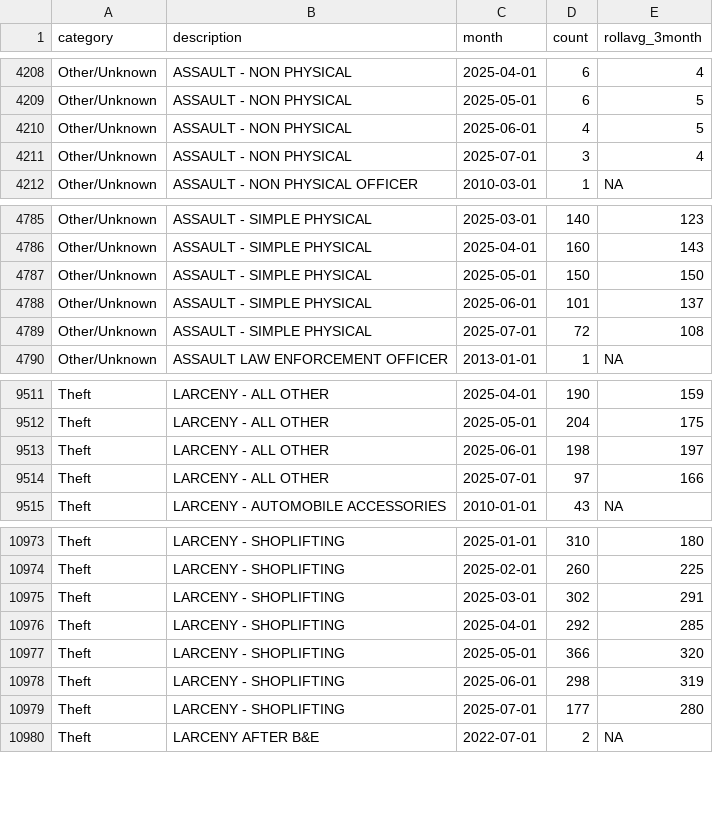
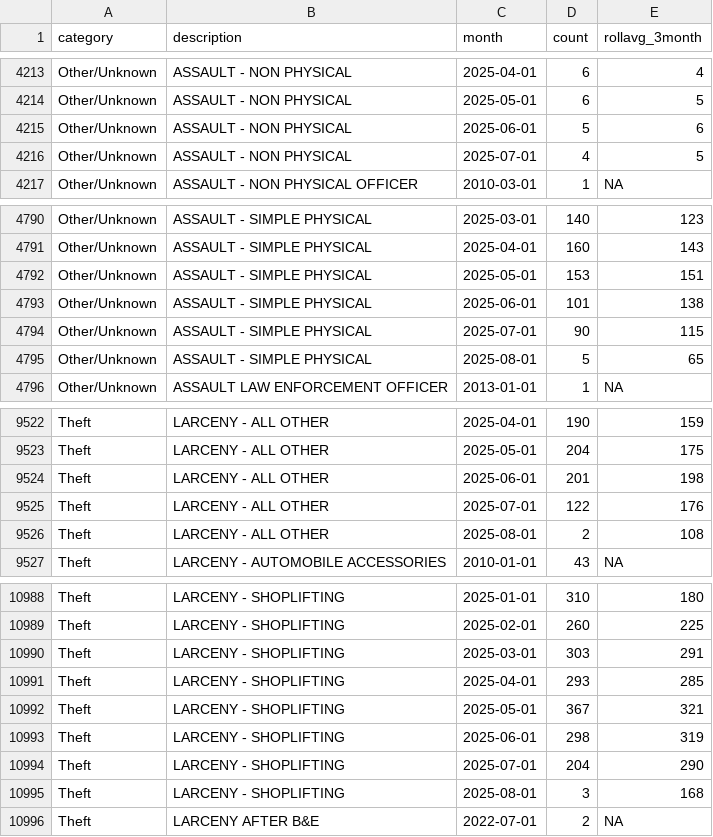
Before and after one commit to abcotvdata/safetytracker_fayetteville, a CSV file: data/output/monthly/citywide_detailed_monthly.csv, drawn as a sheet; only a part is shown, gaps mark what is left out; the diff covers the shown part only.

```diff
--- a/data/output/monthly/citywide_detailed_monthly.csv
+++ b/data/output/monthly/citywide_detailed_monthly.csv
@@ -4209,4 +4214,4 @@ Other/Unknown,ASSAULT - NON PHYSICAL,2025-04-01,6,4
 Other/Unknown,ASSAULT - NON PHYSICAL,2025-05-01,6,5
-Other/Unknown,ASSAULT - NON PHYSICAL,2025-06-01,4,5
-Other/Unknown,ASSAULT - NON PHYSICAL,2025-07-01,3,4
+Other/Unknown,ASSAULT - NON PHYSICAL,2025-06-01,5,6
+Other/Unknown,ASSAULT - NON PHYSICAL,2025-07-01,4,5
 Other/Unknown,ASSAULT - NON PHYSICAL OFFICER,2010-03-01,1,NA
@@ -4786,5 +4791,6 @@ Other/Unknown,ASSAULT - SIMPLE PHYSICAL,2025-03-01,140,123
 Other/Unknown,ASSAULT - SIMPLE PHYSICAL,2025-04-01,160,143
-Other/Unknown,ASSAULT - SIMPLE PHYSICAL,2025-05-01,150,150
-Other/Unknown,ASSAULT - SIMPLE PHYSICAL,2025-06-01,101,137
-Other/Unknown,ASSAULT - SIMPLE PHYSICAL,2025-07-01,72,108
+Other/Unknown,ASSAULT - SIMPLE PHYSICAL,2025-05-01,153,151
+Other/Unknown,ASSAULT - SIMPLE PHYSICAL,2025-06-01,101,138
+Other/Unknown,ASSAULT - SIMPLE PHYSICAL,2025-07-01,90,115
+Other/Unknown,ASSAULT - SIMPLE PHYSICAL,2025-08-01,5,65
 Other/Unknown,ASSAULT LAW ENFORCEMENT OFFICER,2013-01-01,1,NA
@@ -9512,4 +9523,5 @@ Theft,LARCENY - ALL OTHER,2025-04-01,190,159
 Theft,LARCENY - ALL OTHER,2025-05-01,204,175
-Theft,LARCENY - ALL OTHER,2025-06-01,198,197
-Theft,LARCENY - ALL OTHER,2025-07-01,97,166
+Theft,LARCENY - ALL OTHER,2025-06-01,201,198
+Theft,LARCENY - ALL OTHER,2025-07-01,122,176
+Theft,LARCENY - ALL OTHER,2025-08-01,2,108
 Theft,LARCENY - AUTOMOBILE ACCESSORIES,2010-01-01,43,NA
@@ -10974,7 +10989,8 @@ Theft,LARCENY - SHOPLIFTING,2025-01-01,310,180
 Theft,LARCENY - SHOPLIFTING,2025-02-01,260,225
-Theft,LARCENY - SHOPLIFTING,2025-03-01,302,291
-Theft,LARCENY - SHOPLIFTING,2025-04-01,292,285
-Theft,LARCENY - SHOPLIFTING,2025-05-01,366,320
+Theft,LARCENY - SHOPLIFTING,2025-03-01,303,291
+Theft,LARCENY - SHOPLIFTING,2025-04-01,293,285
+Theft,LARCENY - SHOPLIFTING,2025-05-01,367,321
 Theft,LARCENY - SHOPLIFTING,2025-06-01,298,319
-Theft,LARCENY - SHOPLIFTING,2025-07-01,177,280
+Theft,LARCENY - SHOPLIFTING,2025-07-01,204,290
+Theft,LARCENY - SHOPLIFTING,2025-08-01,3,168
 Theft,LARCENY AFTER B&E,2022-07-01,2,NA
```
Also changed, not shown: 13 added rows and 59 edited cells elsewhere in this file, data/output/districts/district_detailed.csv, data/output/monthly/assaults_monthly.csv, 37 other files.
